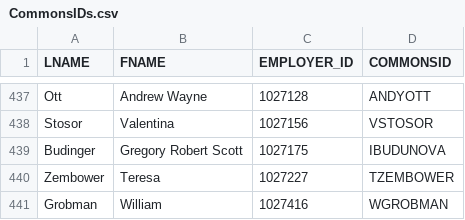
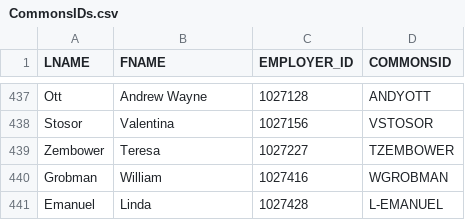
Before and after one commit to pfriedman/clearcats, a CSV file: lib/data/CommonsIDs.csv, drawn as a sheet; only a part is shown, gaps mark what is left out; the shorter side is filled out with more unchanged rows; the diff names each change by its address in the sheet, - before the commit and + after, or states it on an @@ line.

```diff
--- a/lib/data/CommonsIDs.csv
+++ b/lib/data/CommonsIDs.csv
-row 439: Budinger | Gregory Robert Scott | 1027175 | IBUDUNOVA
```
Also changed, not shown: 5 other files.
